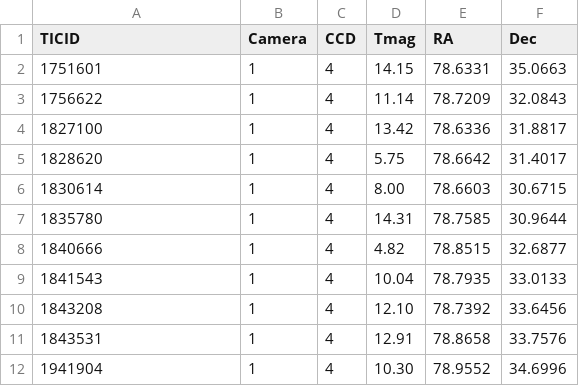
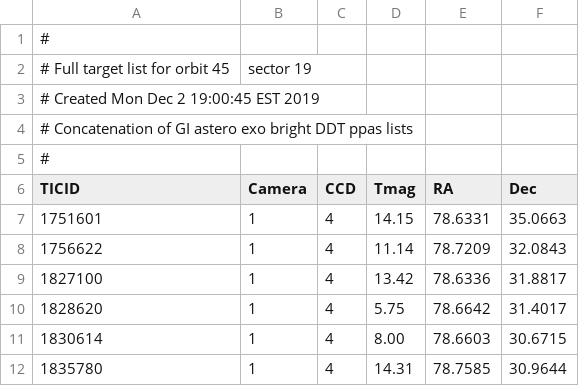
Before and after one commit to tzdwi/TESS-Gaia, a CSV file: all_targets_S019_v1.csv, drawn as a sheet; only a part is shown; the shorter side is filled out with more unchanged rows.

```diff
--- a/all_targets_S019_v1.csv
+++ b/all_targets_S019_v1.csv
@@ -1 +1,6 @@
+#
+# Full target list for orbit 45, sector 19
+# Created Mon Dec  2 19:00:45 EST 2019
+# Concatenation of GI astero exo bright DDT ppas lists
+#
 TICID,Camera,CCD,Tmag,RA,Dec
```
Also changed, not shown: all_targets_S016_v1.csv, all_targets_S017_v1.csv, 39 other files.
